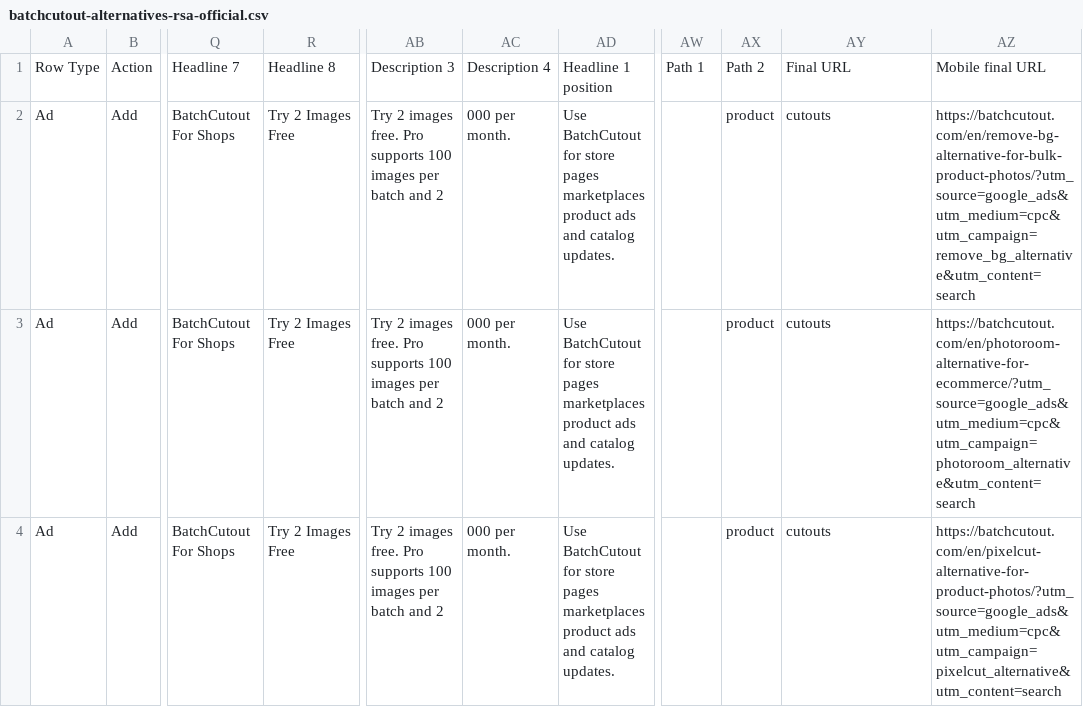
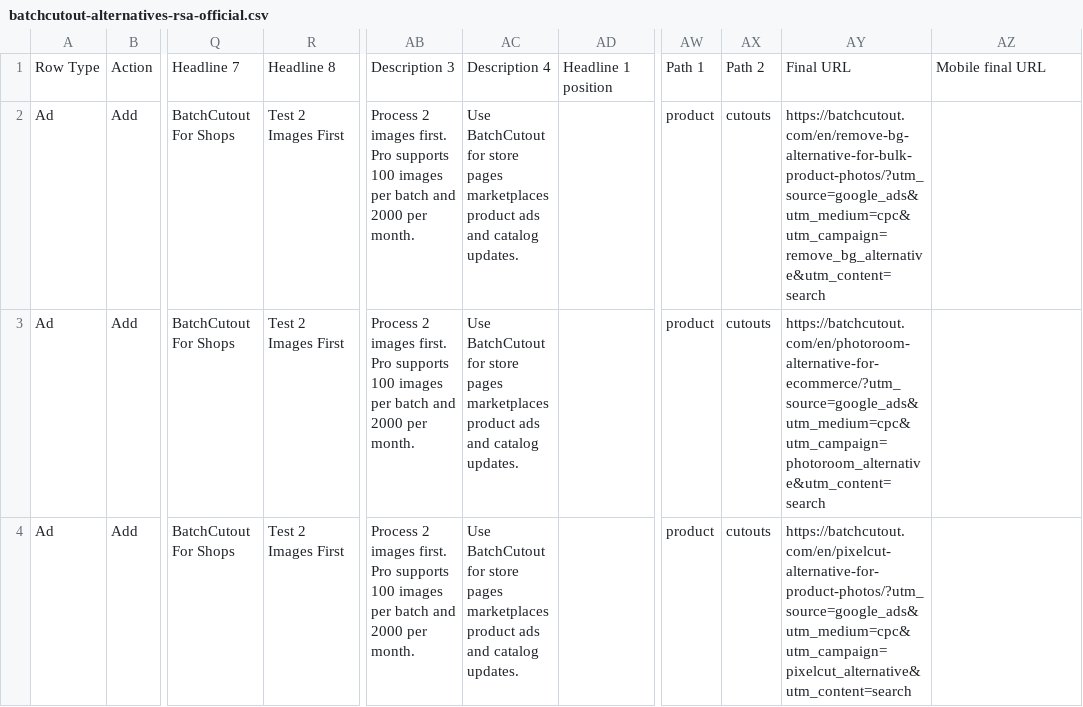
Before and after one commit to ricardojvilela/zeroback, a CSV file: google-ads-imports/batchcutout-alternatives-rsa-official.csv, drawn as a sheet; only a part is shown, gaps mark what is left out; the diff names each change by its address in the sheet, - before the commit and + after, or states it on an @@ line.

Commit message:
Fix Google Ads responsive ads CSV

```diff
--- a/google-ads-imports/batchcutout-alternatives-rsa-official.csv
+++ b/google-ads-imports/batchcutout-alternatives-rsa-official.csv
-R2:R4: Try 2 Images Free
+R2:R4: Test 2 Images First
-AB2:AB4: Try 2 images free. Pro supports 100 images per batch and 2
+AB2:AB4: Process 2 images first. Pro supports 100 images per batch and 2000 per month.
-AC2:AC4: 000 per month.
+AC2:AC4: Use BatchCutout for store pages marketplaces product ads and catalog updates.
-AD2:AD4: Use BatchCutout for store pages marketplaces product ads and catalog updates.
+AD2:AD4: (empty)
-AW2:AW4: (empty)
+AW2:AW4: product
-AX2:AX4: product
+AX2:AX4: cutouts
-AY2: cutouts
+AY2: https://batchcutout.com/en/remove-bg-alternative-for-bulk-product-photos/?utm_source=google_ads&utm_medium=cpc&utm_campaign=remove_bg_alternative&utm_content=search
-AZ2: https://batchcutout.com/en/remove-bg-alternative-for-bulk-product-photos/?utm_source=google_ads&utm_medium=cpc&utm_campaign=remove_bg_alternative&utm_content=search
+AZ2: (empty)
-AY3: cutouts
+AY3: https://batchcutout.com/en/photoroom-alternative-for-ecommerce/?utm_source=google_ads&utm_medium=cpc&utm_campaign=photoroom_alternative&utm_content=search
-AZ3: https://batchcutout.com/en/photoroom-alternative-for-ecommerce/?utm_source=google_ads&utm_medium=cpc&utm_campaign=photoroom_alternative&utm_content=search
+AZ3: (empty)
-AY4: cutouts
+AY4: https://batchcutout.com/en/pixelcut-alternative-for-product-photos/?utm_source=google_ads&utm_medium=cpc&utm_campaign=pixelcut_alternative&utm_content=search
-AZ4: https://batchcutout.com/en/pixelcut-alternative-for-product-photos/?utm_source=google_ads&utm_medium=cpc&utm_campaign=pixelcut_alternative&utm_content=search
+AZ4: (empty)
```
